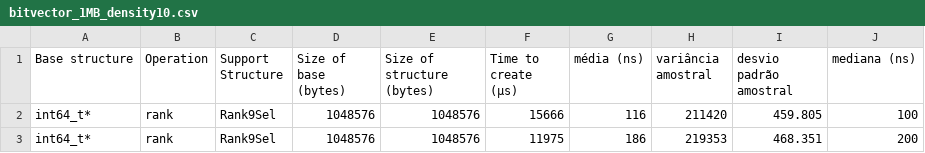
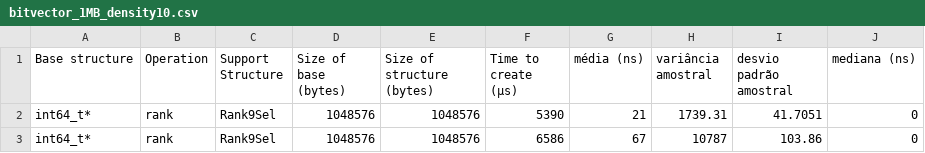
Before and after one commit to Gguidini/CE-experimentos, a CSV file: results/sux/bitvector_1MB_density10.csv, drawn as a sheet.

```diff
--- a/results/sux/bitvector_1MB_density10.csv
+++ b/results/sux/bitvector_1MB_density10.csv
@@ -1,3 +1,3 @@
 Base structure,Operation,Support Structure,Size of base (bytes),Size of structure (bytes),Time to create (µs),média (ns),variância amostral,desvio padrão amostral, mediana (ns)
-int64_t*,rank,Rank9Sel,1048576,1048576,15666,116,211420,459.805,100
-int64_t*,rank,Rank9Sel,1048576,1048576,11975,186,219353,468.351,200
+int64_t*,rank,Rank9Sel,1048576,1048576,5390,21,1739.31,41.7051,0
+int64_t*,rank,Rank9Sel,1048576,1048576,6586,67,10787,103.86,0
```
Also changed, not shown: results/sux/bitvector_128MB_density90.csv, results/sux/bitvector_16MB_density5.csv, 34 other files.
